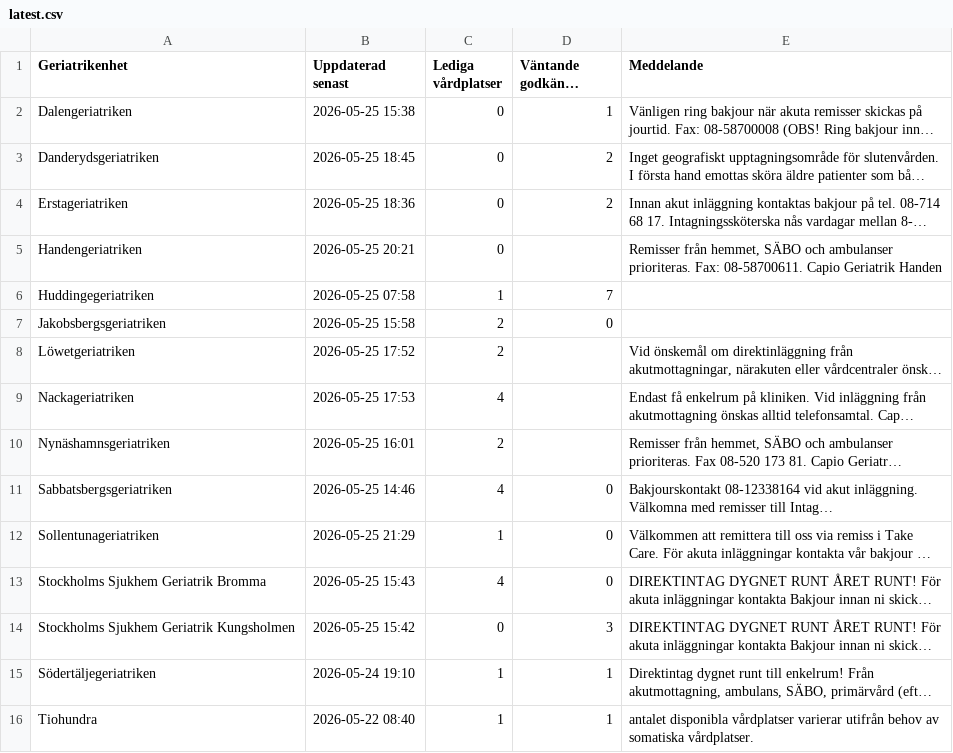
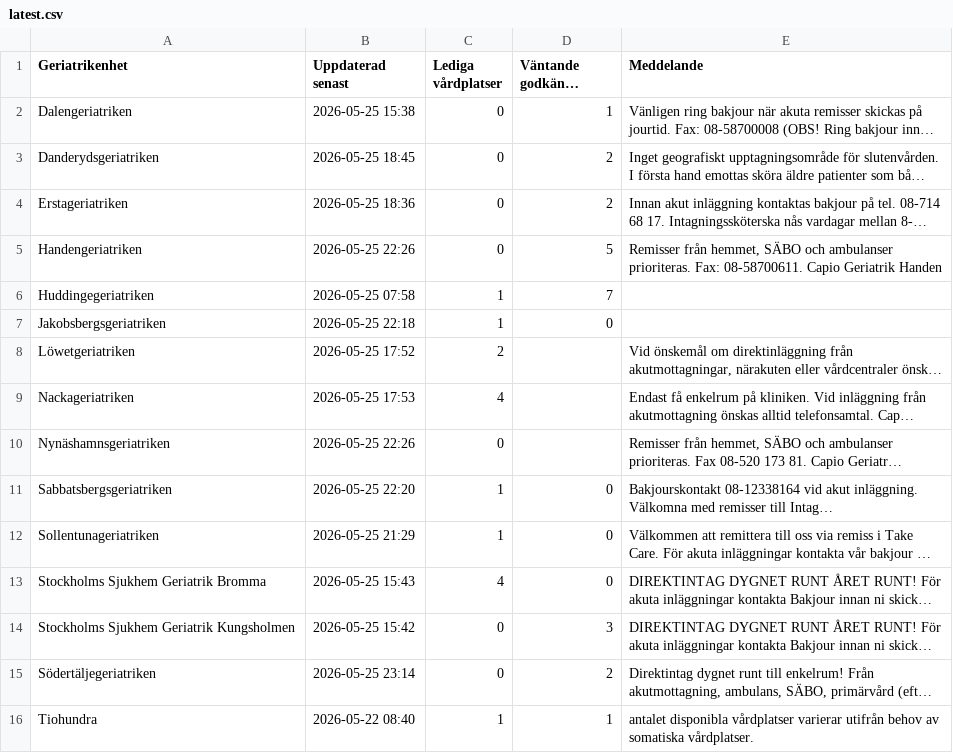
Before and after one commit to HospitalPeter/belport-scraper, a CSV file: latest.csv, drawn as a sheet; long unchanged cells end in …; the diff names each change by its address in the sheet, - before the commit and + after, or states it on an @@ line.

Commit message:
Update latest scrape

```diff
--- a/latest.csv
+++ b/latest.csv
-B5 (Uppdaterad senast): 2026-05-25 20:21
+B5 (Uppdaterad senast): 2026-05-25 22:26
-D5 (Väntande godkända remisser): (empty)
+D5 (Väntande godkända remisser): 5
-B7 (Uppdaterad senast): 2026-05-25 15:58
+B7 (Uppdaterad senast): 2026-05-25 22:18
-C7 (Lediga vårdplatser): 2
+C7 (Lediga vårdplatser): 1
-B10 (Uppdaterad senast): 2026-05-25 16:01
+B10 (Uppdaterad senast): 2026-05-25 22:26
-C10 (Lediga vårdplatser): 2
+C10 (Lediga vårdplatser): 0
-B11 (Uppdaterad senast): 2026-05-25 14:46
+B11 (Uppdaterad senast): 2026-05-25 22:20
-C11 (Lediga vårdplatser): 4
+C11 (Lediga vårdplatser): 1
-B15 (Uppdaterad senast): 2026-05-24 19:10
+B15 (Uppdaterad senast): 2026-05-25 23:14
-C15 (Lediga vårdplatser): 1
+C15 (Lediga vårdplatser): 0
-D15 (Väntande godkända remisser): 1
+D15 (Väntande godkända remisser): 2
```
Also changed, not shown: 1 other file.
